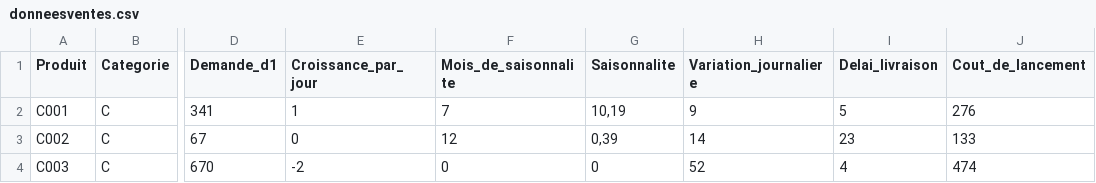
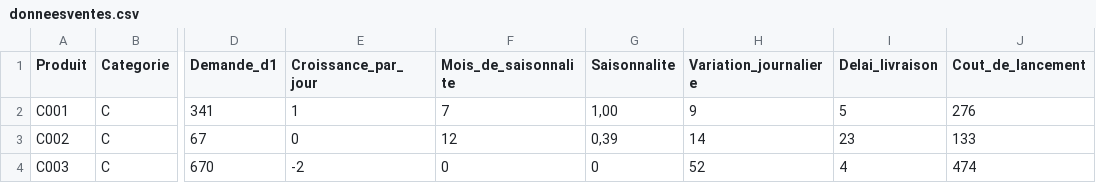
Before and after one commit to Herz3h/algo_oad, a CSV file: donneesventes.csv, drawn as a sheet; only a part is shown, gaps mark what is left out; the diff names each change by its address in the sheet, - before the commit and + after, or states it on an @@ line.

```diff
--- a/donneesventes.csv
+++ b/donneesventes.csv
-G2 (Saisonnalite): 10,19
+G2 (Saisonnalite): 1,00
```
Also changed, not shown: 7 other files.
